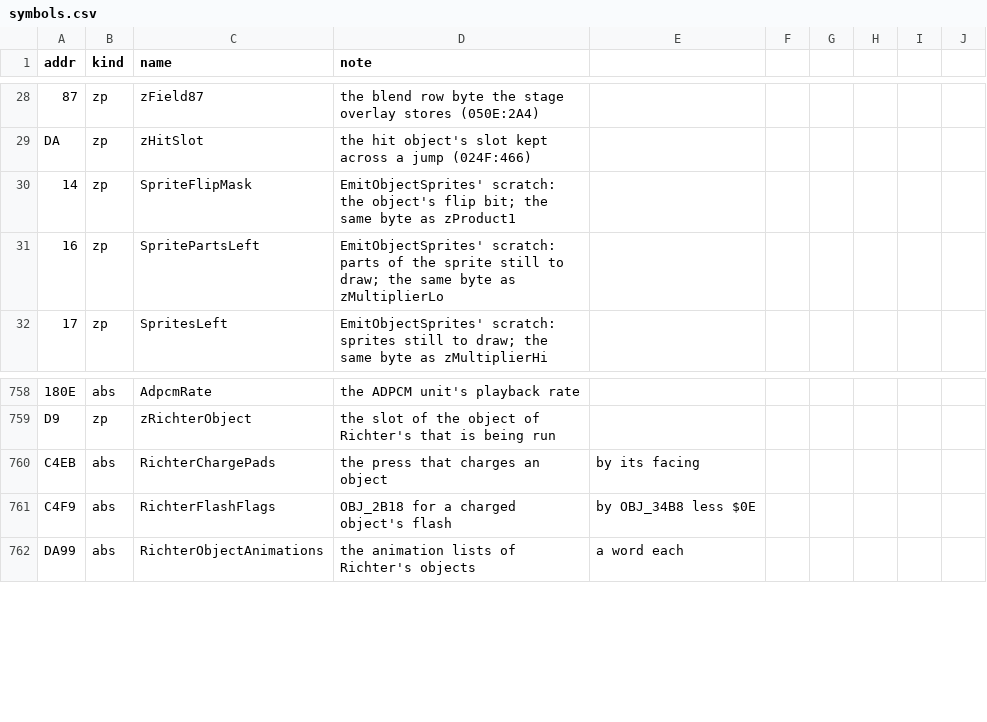
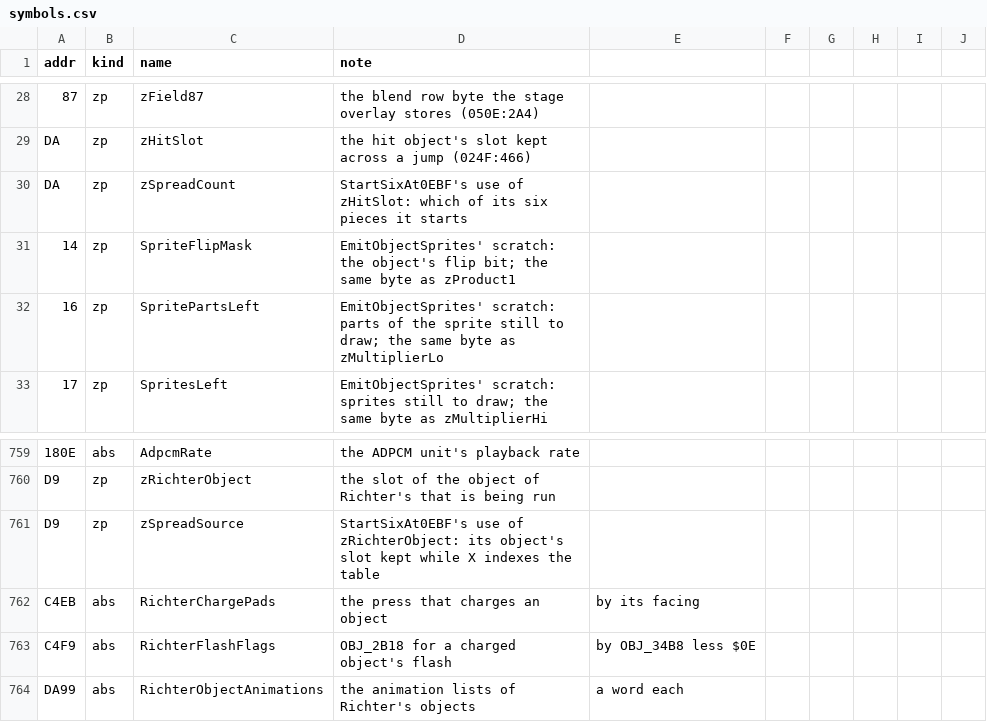
Before and after one commit to jeff-strutb/rondoofblood, a CSV file: config/rondo/symbols.csv, drawn as a sheet; only a part is shown, gaps mark what is left out; the diff names each change by its address in the sheet, - before the commit and + after, or states it on an @@ line.

Commit message:
The stages' checks before their state handlers (23) and the dispatchers that call them (27)
Hit-bit state changes, spawns, counters and hit boxes of stages 09-10 and the secret stages; and the dispatchers
that count a column, call the routines the loaded overlay holds and jump through their table. Names two scratch
bytes' use by StartSixAt0EBF.

```diff
--- a/config/rondo/symbols.csv
+++ b/config/rondo/symbols.csv
+row 30: DA | zp | zSpreadCount | StartSixAt0EBF's use of zHitSlot: which of its six pieces it starts
+row 761: D9 | zp | zSpreadSource | StartSixAt0EBF's use of zRichterObject: its object's slot kept while X indexes the table
```
Also changed, not shown: config/rondo/records.csv, 9 other files.
